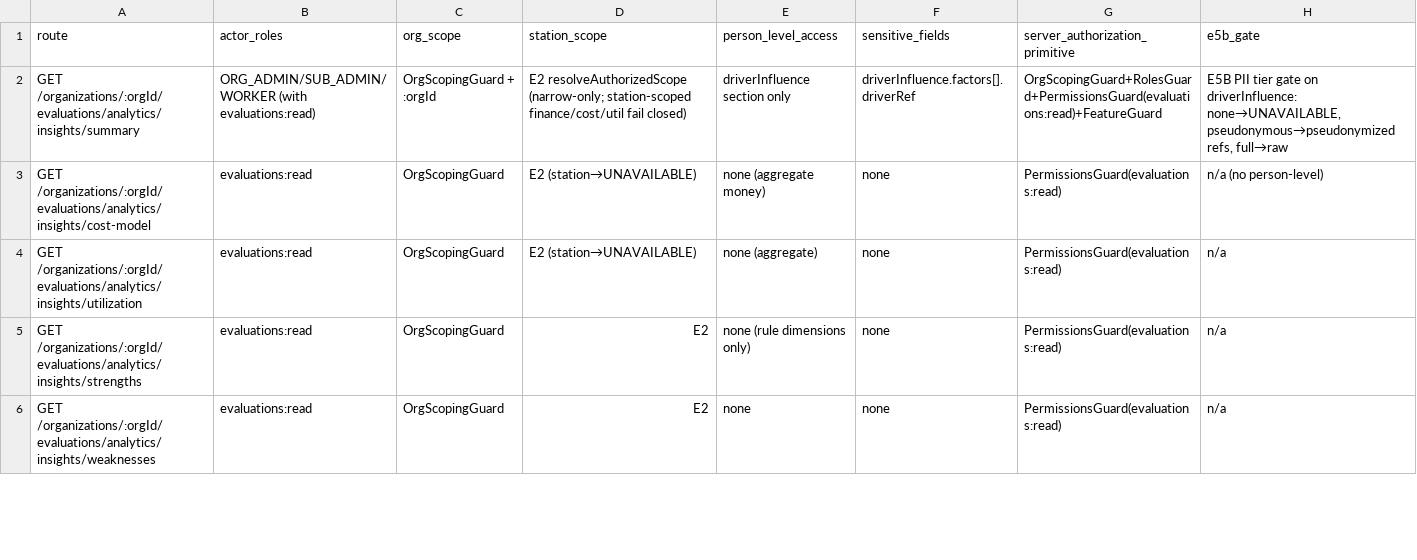
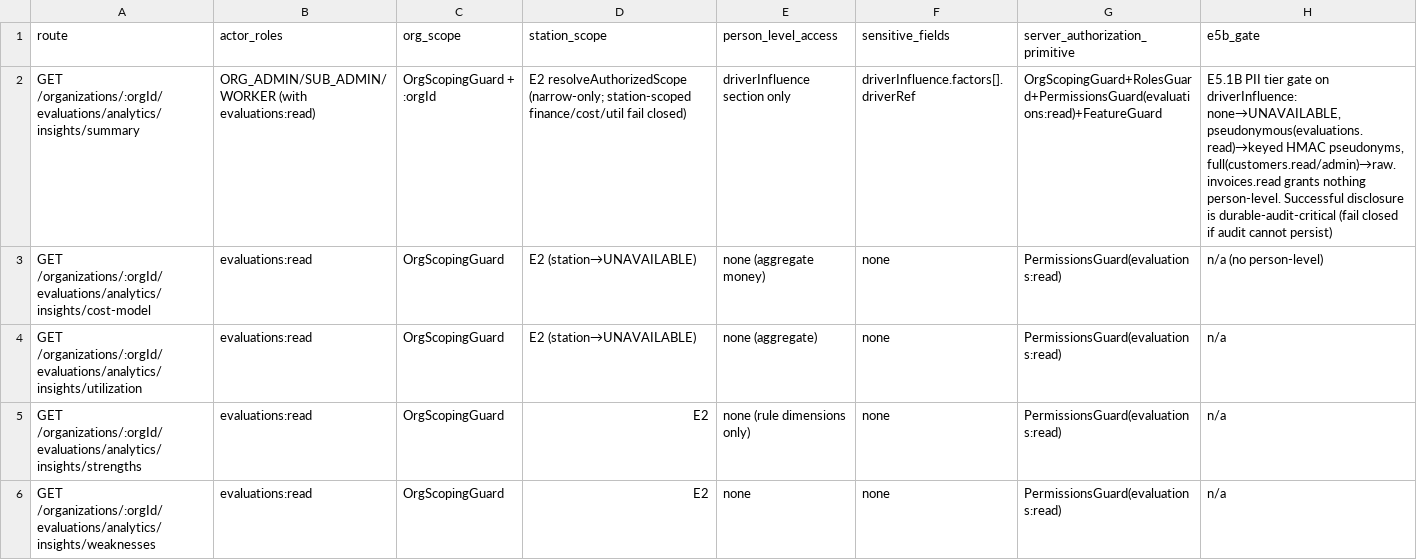
Before and after one commit to FATIHS-MGCKS/SYNQDRIVE-alpha, a CSV file: docs/audits/pr-recovery/phase3-e5-authorization-matrix-2026-08.csv, drawn as a sheet; only a part is shown; the diff covers the shown part only; the diff names each change by its address in the sheet, - before the commit and + after, or states it on an @@ line.

```diff
--- a/docs/audits/pr-recovery/phase3-e5-authorization-matrix-2026-08.csv
+++ b/docs/audits/pr-recovery/phase3-e5-authorization-matrix-2026-08.csv
-H2 (e5b_gate): E5B PII tier gate on driverInfluence: none→UNAVAILABLE, pseudonymous→pseudonymized refs, full→raw
+H2 (e5b_gate): E5.1B PII tier gate on driverInfluence: none→UNAVAILABLE, pseudonymous(evaluations.read)→keyed HMAC pseudonyms, full(customers.read/admin)→raw. invoices.read grants nothing person-level. Successful disclosure is durable-audit-critical (fail closed if audit cannot persist)
```
Also changed, not shown: 1 edited cell elsewhere in this file, 16 other files.
